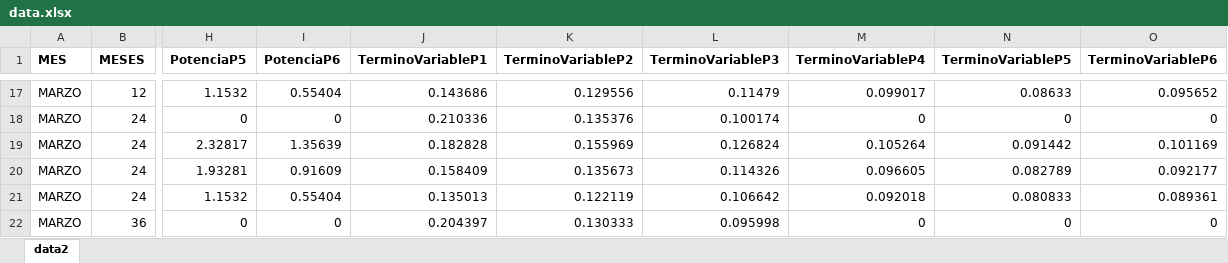
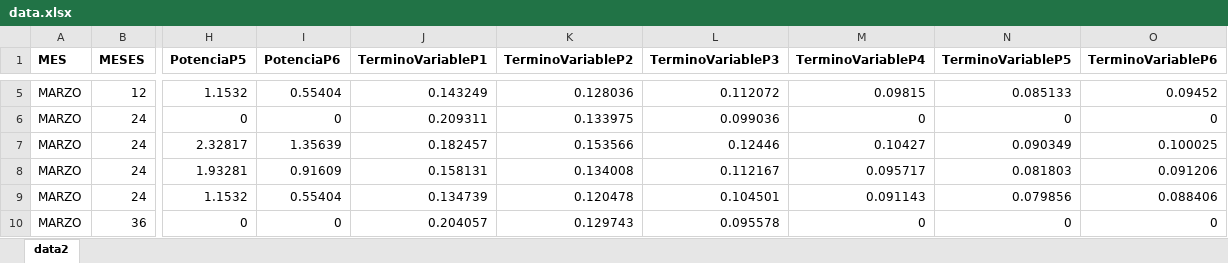
Before and after one commit to BamesaConsulting/cominiones-galp-f.github.io, an Excel workbook: data.xlsx, sheet data2, drawn as a sheet; only a part is shown, gaps mark what is left out; values as stored, in another font and other column widths than the file's, no borders; addresses are those after the commit; the diff covers the shown part only; the diff names each change by its address in the sheet, - before the commit and + after, or states it on an @@ line.

```diff
--- a/data.xlsx (sheet data2)
+++ b/data.xlsx (sheet data2)
-J5 (TerminoVariableP1): 0.143686
+J5 (TerminoVariableP1): 0.143249
-K5 (TerminoVariableP2): 0.129556
+K5 (TerminoVariableP2): 0.128036
-L5 (TerminoVariableP3): 0.11479
+L5 (TerminoVariableP3): 0.112072
-M5 (TerminoVariableP4): 0.099017
+M5 (TerminoVariableP4): 0.09815
-N5 (TerminoVariableP5): 0.08633
+N5 (TerminoVariableP5): 0.085133
-O5 (TerminoVariableP6): 0.095652
+O5 (TerminoVariableP6): 0.09452
-J6 (TerminoVariableP1): 0.210336
+J6 (TerminoVariableP1): 0.209311
-K6 (TerminoVariableP2): 0.135376
+K6 (TerminoVariableP2): 0.133975
-L6 (TerminoVariableP3): 0.100174
+L6 (TerminoVariableP3): 0.099036
-J7 (TerminoVariableP1): 0.182828
+J7 (TerminoVariableP1): 0.182457
-K7 (TerminoVariableP2): 0.155969
+K7 (TerminoVariableP2): 0.153566
-L7 (TerminoVariableP3): 0.126824
+L7 (TerminoVariableP3): 0.12446
-M7 (TerminoVariableP4): 0.105264
+M7 (TerminoVariableP4): 0.10427
-N7 (TerminoVariableP5): 0.091442
+N7 (TerminoVariableP5): 0.090349
-O7 (TerminoVariableP6): 0.101169
+O7 (TerminoVariableP6): 0.100025
-J8 (TerminoVariableP1): 0.158409
+J8 (TerminoVariableP1): 0.158131
-K8 (TerminoVariableP2): 0.135673
+K8 (TerminoVariableP2): 0.134008
-L8 (TerminoVariableP3): 0.114326
+L8 (TerminoVariableP3): 0.112167
-M8 (TerminoVariableP4): 0.096605
+M8 (TerminoVariableP4): 0.095717
-N8 (TerminoVariableP5): 0.082789
+N8 (TerminoVariableP5): 0.081803
-O8 (TerminoVariableP6): 0.092177
+O8 (TerminoVariableP6): 0.091206
-J9 (TerminoVariableP1): 0.135013
+J9 (TerminoVariableP1): 0.134739
-K9 (TerminoVariableP2): 0.122119
+K9 (TerminoVariableP2): 0.120478
-L9 (TerminoVariableP3): 0.106642
+L9 (TerminoVariableP3): 0.104501
-M9 (TerminoVariableP4): 0.092018
+M9 (TerminoVariableP4): 0.091143
-N9 (TerminoVariableP5): 0.080833
+N9 (TerminoVariableP5): 0.079856
-O9 (TerminoVariableP6): 0.089361
+O9 (TerminoVariableP6): 0.088406
-J10 (TerminoVariableP1): 0.204397
+J10 (TerminoVariableP1): 0.204057
-K10 (TerminoVariableP2): 0.130333
+K10 (TerminoVariableP2): 0.129743
-L10 (TerminoVariableP3): 0.095998
+L10 (TerminoVariableP3): 0.095578
```
Also changed, not shown: 12 added rows, 12 removed rows and 159 edited cells elsewhere in this sheet.
